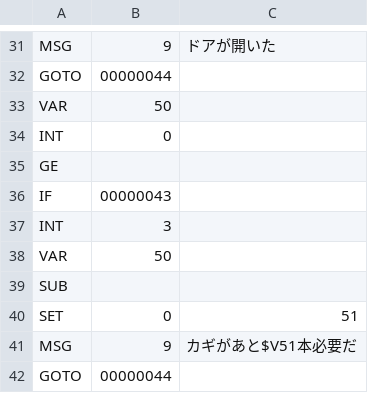
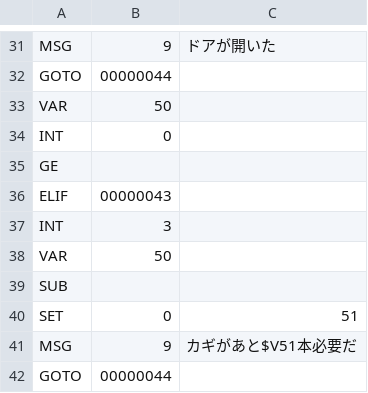
Before and after one commit to syun77/EscEditor6, a CSV file: assets/data/scene001/001.csv, drawn as a sheet; only a part is shown, gaps mark what is left out.

```diff
--- a/assets/data/scene001/001.csv
+++ b/assets/data/scene001/001.csv
@@ -35,3 +35,3 @@ INT,0
 GE
-IF,00000043
+ELIF,00000043
 INT,3
```
Also changed, not shown: 3 other files.
